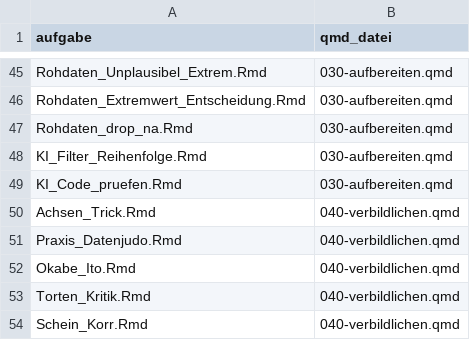
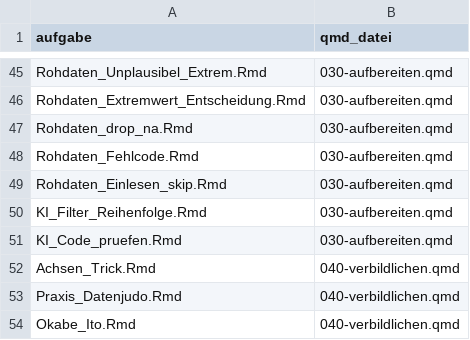
Before and after one commit to sebastiansauer/statistik1, a CSV file: quiz-aufgaben.csv, drawn as a sheet; only a part is shown, gaps mark what is left out; the shorter side is filled out with more unchanged rows.

```diff
--- a/quiz-aufgaben.csv
+++ b/quiz-aufgaben.csv
@@ -47,2 +47,4 @@ Rohdaten_Extremwert_Entscheidung.Rmd,030-aufbereiten.qmd
 Rohdaten_drop_na.Rmd,030-aufbereiten.qmd
+Rohdaten_Fehlcode.Rmd,030-aufbereiten.qmd
+Rohdaten_Einlesen_skip.Rmd,030-aufbereiten.qmd
 KI_Filter_Reihenfolge.Rmd,030-aufbereiten.qmd
```
Also changed, not shown: 9 other files.
